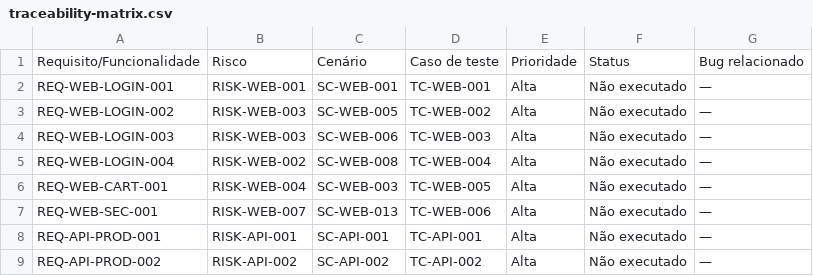
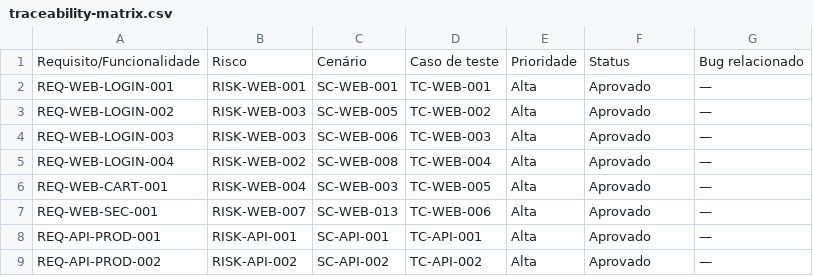
Before and after one commit to andre44-luiz/qa-portfolio-ecommerce-testing, a CSV file: qa-portfolio-ecommerce-testing/traceability/traceability-matrix.csv, drawn as a sheet.

```diff
--- a/qa-portfolio-ecommerce-testing/traceability/traceability-matrix.csv
+++ b/qa-portfolio-ecommerce-testing/traceability/traceability-matrix.csv
@@ -1,9 +1,9 @@
 Requisito/Funcionalidade;Risco;Cenário;Caso de teste;Prioridade;Status;Bug relacionado
-REQ-WEB-LOGIN-001;RISK-WEB-001;SC-WEB-001;TC-WEB-001;Alta;Não executado;—
-REQ-WEB-LOGIN-002;RISK-WEB-003;SC-WEB-005;TC-WEB-002;Alta;Não executado;—
-REQ-WEB-LOGIN-003;RISK-WEB-003;SC-WEB-006;TC-WEB-003;Alta;Não executado;—
-REQ-WEB-LOGIN-004;RISK-WEB-002;SC-WEB-008;TC-WEB-004;Alta;Não executado;—
-REQ-WEB-CART-001;RISK-WEB-004;SC-WEB-003;TC-WEB-005;Alta;Não executado;—
-REQ-WEB-SEC-001;RISK-WEB-007;SC-WEB-013;TC-WEB-006;Alta;Não executado;—
-REQ-API-PROD-001;RISK-API-001;SC-API-001;TC-API-001;Alta;Não executado;—
-REQ-API-PROD-002;RISK-API-002;SC-API-002;TC-API-002;Alta;Não executado;—
+REQ-WEB-LOGIN-001;RISK-WEB-001;SC-WEB-001;TC-WEB-001;Alta;Aprovado;—
+REQ-WEB-LOGIN-002;RISK-WEB-003;SC-WEB-005;TC-WEB-002;Alta;Aprovado;—
+REQ-WEB-LOGIN-003;RISK-WEB-003;SC-WEB-006;TC-WEB-003;Alta;Aprovado;—
+REQ-WEB-LOGIN-004;RISK-WEB-002;SC-WEB-008;TC-WEB-004;Alta;Aprovado;—
+REQ-WEB-CART-001;RISK-WEB-004;SC-WEB-003;TC-WEB-005;Alta;Aprovado;—
+REQ-WEB-SEC-001;RISK-WEB-007;SC-WEB-013;TC-WEB-006;Alta;Aprovado;—
+REQ-API-PROD-001;RISK-API-001;SC-API-001;TC-API-001;Alta;Aprovado;—
+REQ-API-PROD-002;RISK-API-002;SC-API-002;TC-API-002;Alta;Aprovado;—
```
Also changed, not shown: 2 other files.
